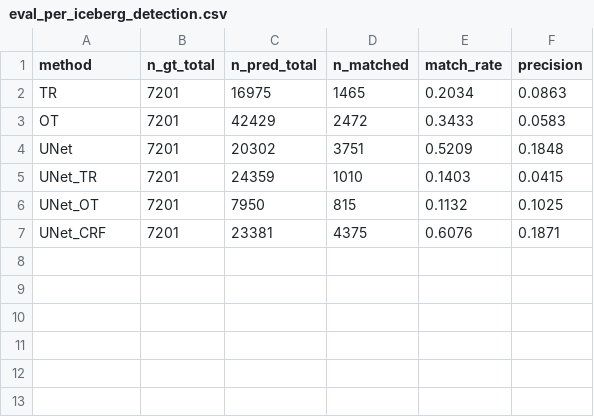
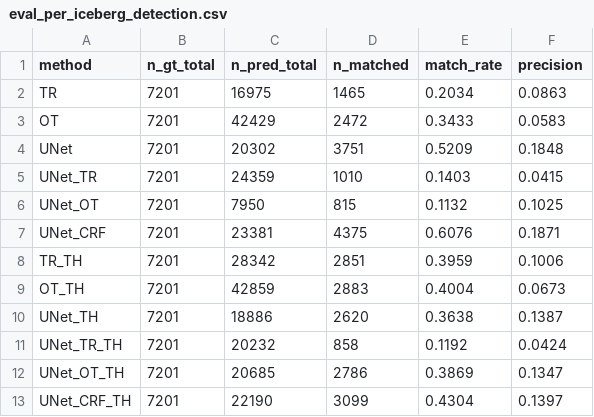
Before and after one commit to llinkas11/iceberg-seg, a CSV file: iceberg-rework/runs_summaries/exp_A1_fisser_lt65_plus_nulls/20260429_234146/re_phase_b_v4_clean/per_iceberg/eval_per_iceberg_detection.csv, drawn as a sheet; the diff names each change by its address in the sheet, - before the commit and + after, or states it on an @@ line.

```diff
--- a/iceberg-rework/runs_summaries/exp_A1_fisser_lt65_plus_nulls/20260429_234146/re_phase_b_v4_clean/per_iceberg/eval_per_iceberg_detection.csv
+++ b/iceberg-rework/runs_summaries/exp_A1_fisser_lt65_plus_nulls/20260429_234146/re_phase_b_v4_clean/per_iceberg/eval_per_iceberg_detection.csv
+row 8: TR_TH | 7201 | 28342 | 2851 | 0.3959 | 0.1006
+row 9: OT_TH | 7201 | 42859 | 2883 | 0.4004 | 0.0673
+row 10: UNet_TH | 7201 | 18886 | 2620 | 0.3638 | 0.1387
+row 11: UNet_TR_TH | 7201 | 20232 | 858 | 0.1192 | 0.0424
+row 12: UNet_OT_TH | 7201 | 20685 | 2786 | 0.3869 | 0.1347
+row 13: UNet_CRF_TH | 7201 | 22190 | 3099 | 0.4304 | 0.1397
```
Also changed, not shown: iceberg-rework/runs_summaries/exp_A0_fisser_lt65_original/20260428_094028/re_phase_b_v4_clean/per_iceberg/eval_per_iceberg_detection.csv, iceberg-rework/runs_summaries/exp_A0_fisser_lt65_original/20260428_094028/re_phase_b_v4_clean/per_iceberg/eval_per_iceberg_summary.csv, 8 other files.
